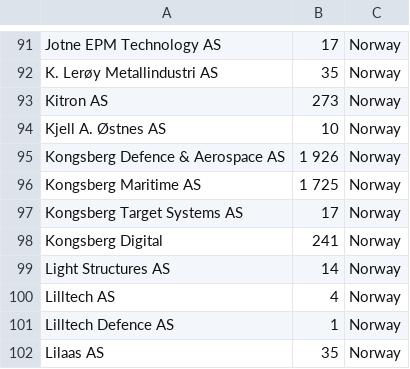
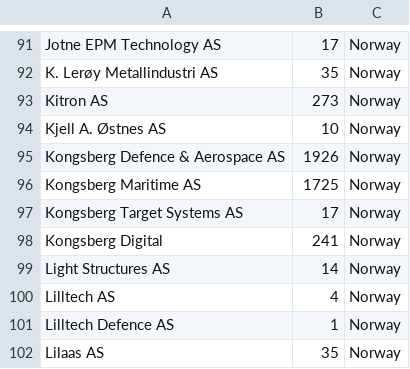
Before and after one commit to larsgus/company-bubble-visualization, a CSV file: companies.csv, drawn as a sheet; only a part is shown, gaps mark what is left out; the diff covers the shown part only.

```diff
--- a/companies.csv
+++ b/companies.csv
@@ -94,4 +94,4 @@ Kitron AS,273,Norway
 Kjell A. Østnes AS,10,Norway
-Kongsberg Defence & Aerospace AS,1 926,Norway
-Kongsberg Maritime AS,1 725,Norway
+Kongsberg Defence & Aerospace AS,1926,Norway
+Kongsberg Maritime AS,1725,Norway
 Kongsberg Target Systems AS,17,Norway
```
Also changed, not shown: 1 added row, 1 removed row and 31 edited cells elsewhere in this file.
